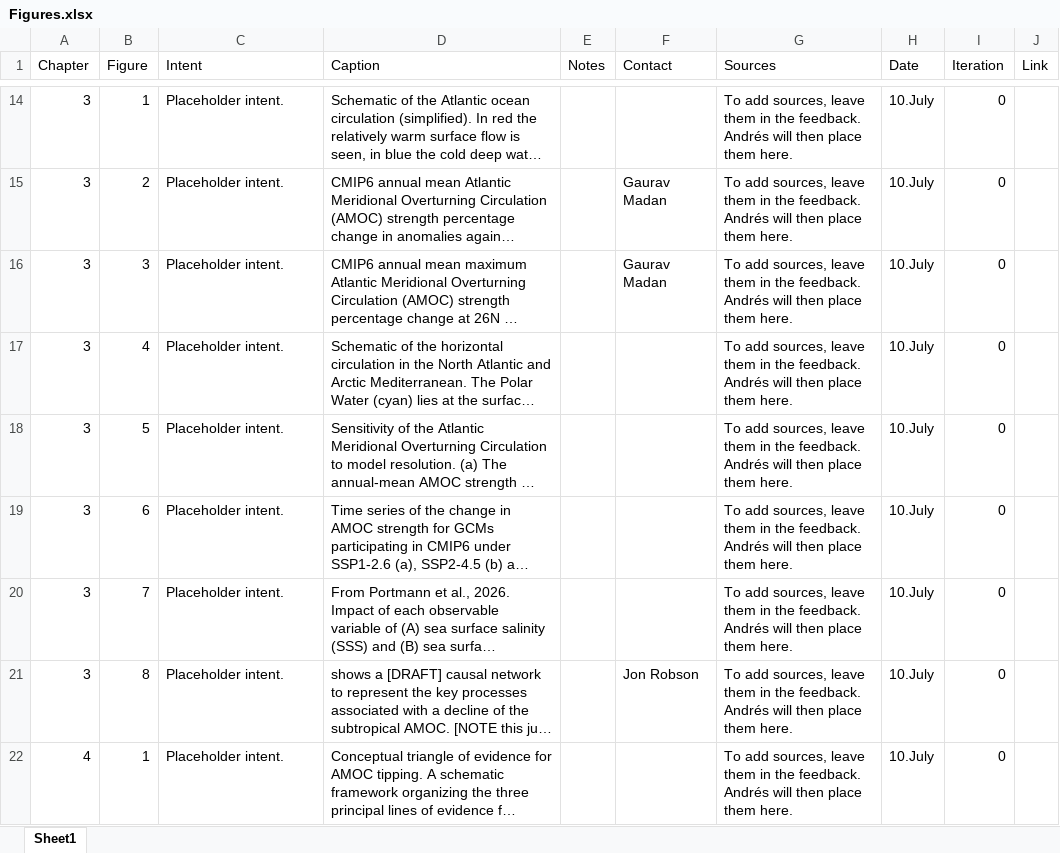
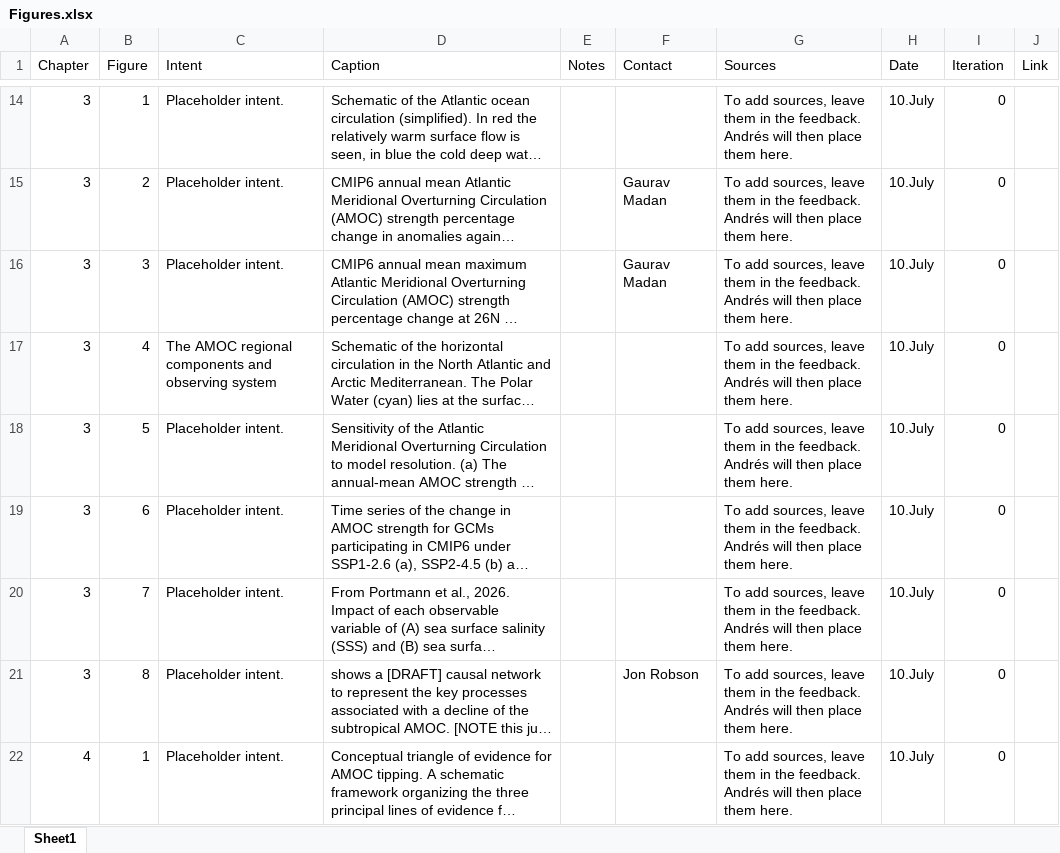
Before and after one commit to andres-alegria/AMOC_Figures_Dashboard, an Excel workbook: Figures.xlsx, sheet Sheet1, drawn as a sheet; only a part is shown, gaps mark what is left out; long unchanged cells end in …; values as stored, in another font and other column widths than the file's, no borders; the diff covers the shown part only; the diff names each change by its address in the sheet, - before the commit and + after, or states it on an @@ line.

Commit message:
Intents updated.

```diff
--- a/Figures.xlsx (sheet Sheet1)
+++ b/Figures.xlsx (sheet Sheet1)
-C17 (Intent): Placeholder intent.
+C17 (Intent): The AMOC regional components and observing system
```
Also changed, not shown: 17 edited cells elsewhere in this sheet, 1 other file.
